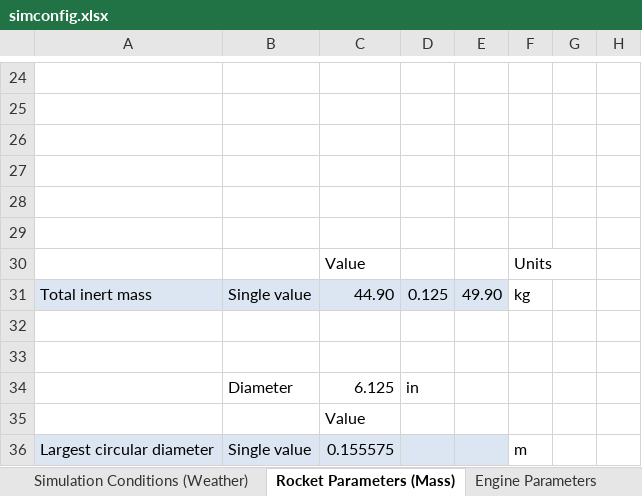
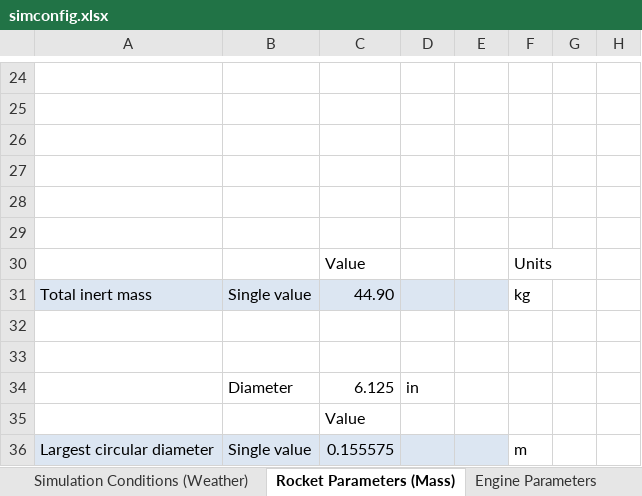
Before and after one commit to UAH-IREC/IREC-ROCSIM, an Excel workbook: simconfig.xlsx, sheet Rocket Parameters (Mass), drawn as a sheet; only a part is shown, gaps mark what is left out; values as stored, in another font and other column widths than the file's, no borders; the diff names each change by its address in the sheet, - before the commit and + after, or states it on an @@ line.

```diff
--- a/simconfig.xlsx (sheet Rocket Parameters (Mass))
+++ b/simconfig.xlsx (sheet Rocket Parameters (Mass))
-D31: 0.125
+D31: (empty)
-E31: 49.90
+E31: (empty)
```
Also changed, not shown: sheet Propellant Parameters (Tanks), 28 other files.
